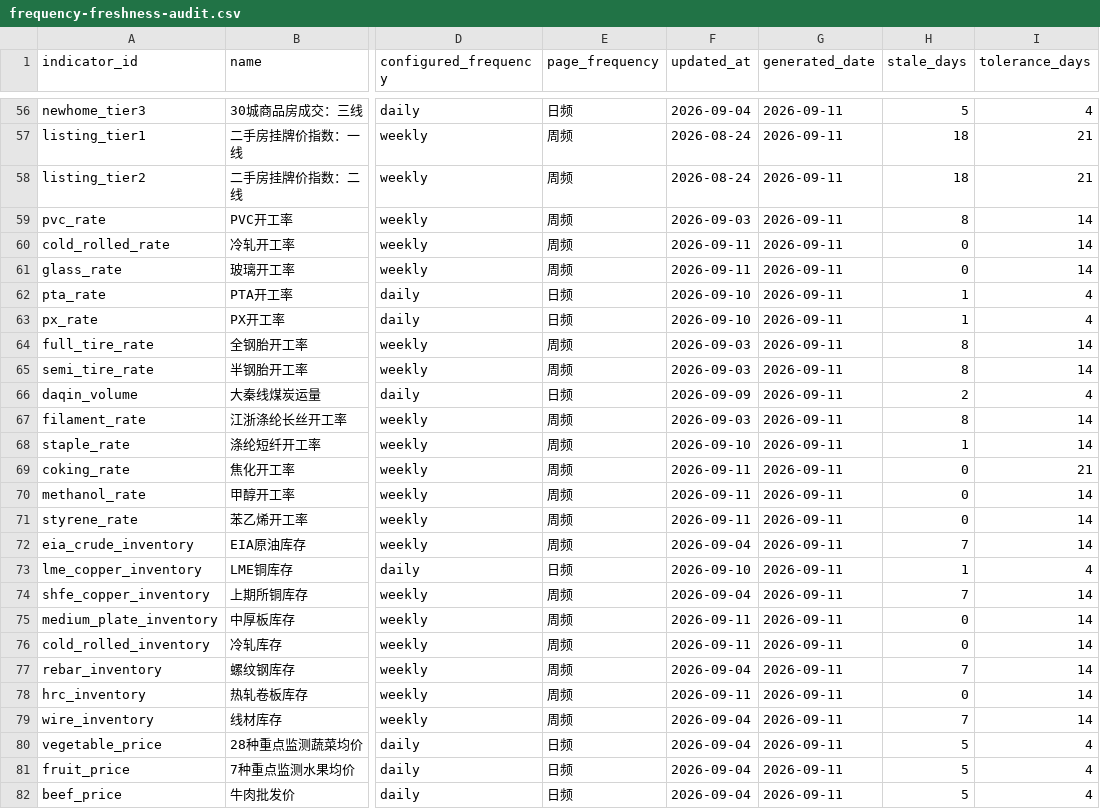
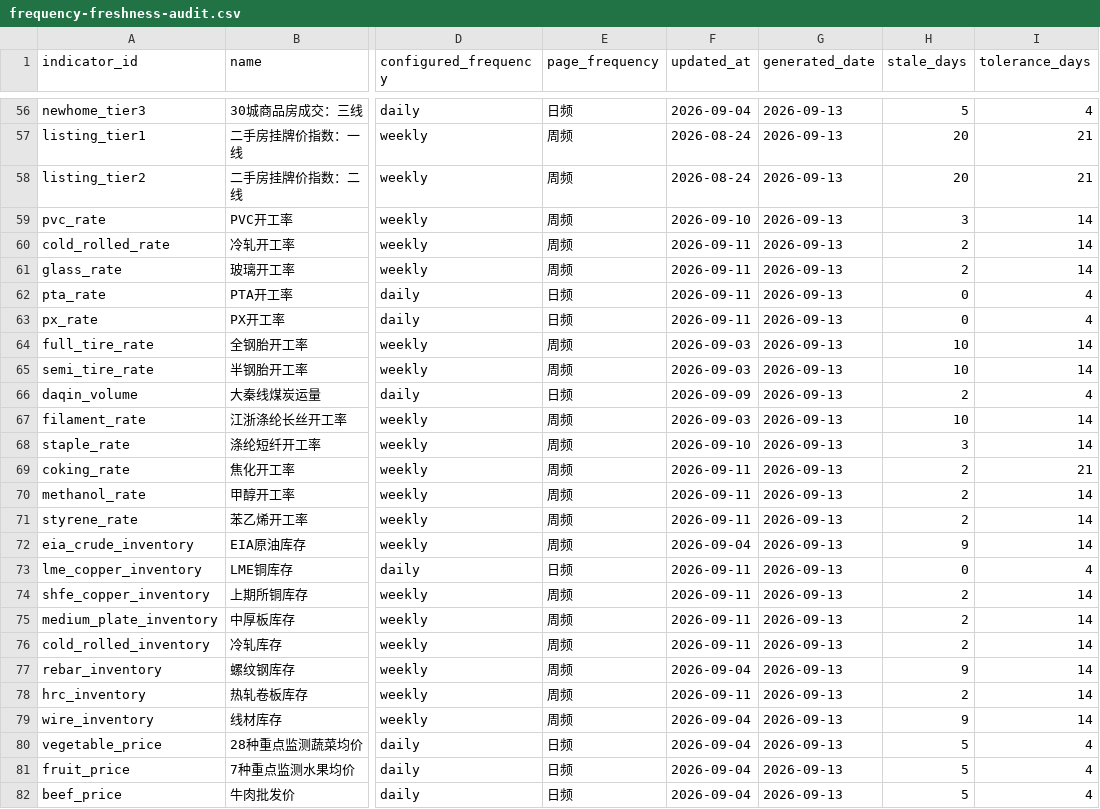
Before and after one commit to wangzhwiei/macro-dashboard, a CSV file: outputs/frequency-freshness-audit.csv, drawn as a sheet; only a part is shown, gaps mark what is left out; the diff covers the shown part only; the diff names each change by its address in the sheet, - before the commit and + after, or states it on an @@ line.

```diff
--- a/outputs/frequency-freshness-audit.csv
+++ b/outputs/frequency-freshness-audit.csv
-G56:G82 (generated_date): 2026-09-11
+G56:G82 (generated_date): 2026-09-13
-H57:H58 (stale_days): 18
+H57:H58 (stale_days): 20
-F59 (updated_at): 2026-09-03
+F59 (updated_at): 2026-09-10
-H59 (stale_days): 8
+H59 (stale_days): 3
-H60:H61 (stale_days): 0
+H60:H61 (stale_days): 2
-F62:F63 (updated_at): 2026-09-10
+F62:F63 (updated_at): 2026-09-11
-H62:H63 (stale_days): 1
+H62:H63 (stale_days): 0
-H64:H65 (stale_days): 8
+H64:H65 (stale_days): 10
-H67 (stale_days): 8
+H67 (stale_days): 10
-H68 (stale_days): 1
+H68 (stale_days): 3
-H69:H71 (stale_days): 0
+H69:H71 (stale_days): 2
-H72 (stale_days): 7
+H72 (stale_days): 9
-F73 (updated_at): 2026-09-10
+F73 (updated_at): 2026-09-11
-H73 (stale_days): 1
+H73 (stale_days): 0
-F74 (updated_at): 2026-09-04
+F74 (updated_at): 2026-09-11
-H74 (stale_days): 7
+H74 (stale_days): 2
-H75:H76 (stale_days): 0
+H75:H76 (stale_days): 2
-H77 (stale_days): 7
+H77 (stale_days): 9
-H78 (stale_days): 0
+H78 (stale_days): 2
-H79 (stale_days): 7
+H79 (stale_days): 9
```
Also changed, not shown: 124 edited cells elsewhere in this file, 7 other files.
